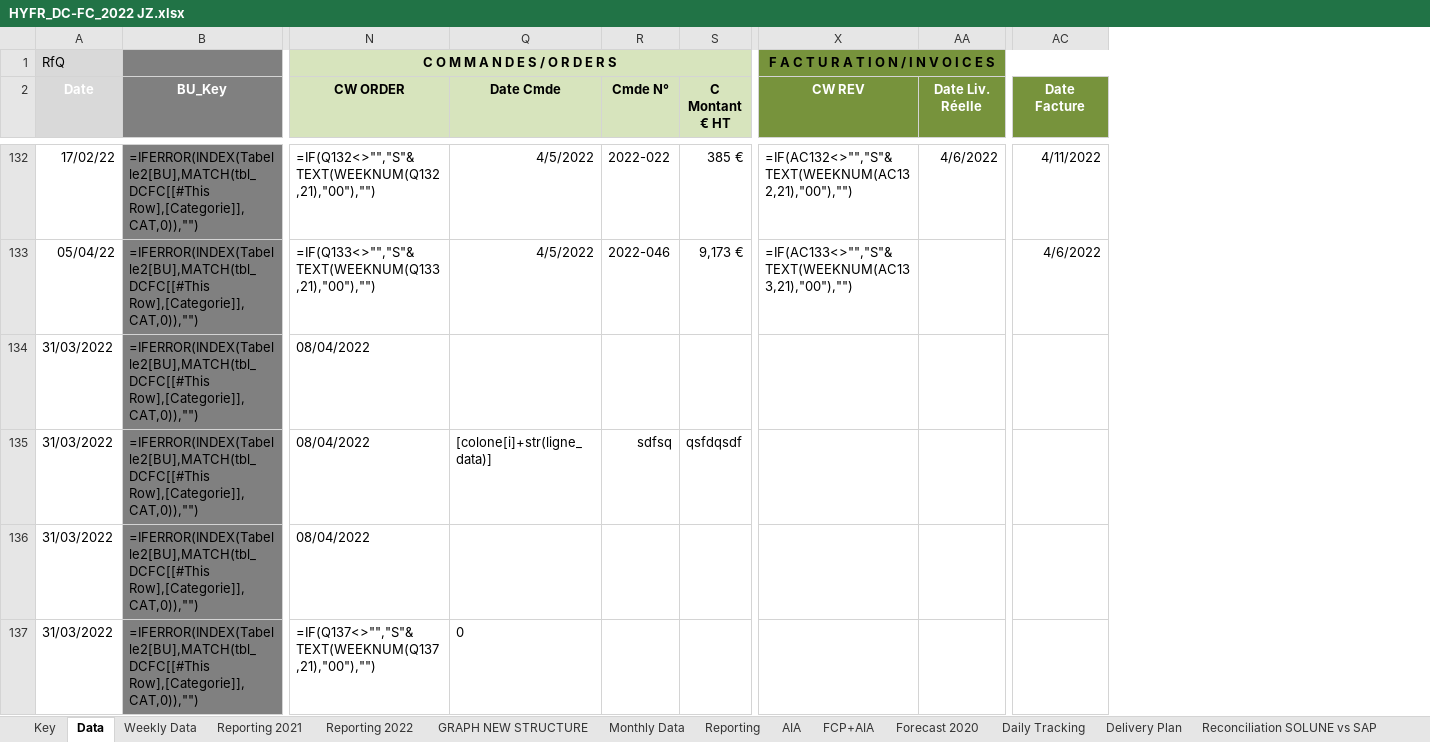
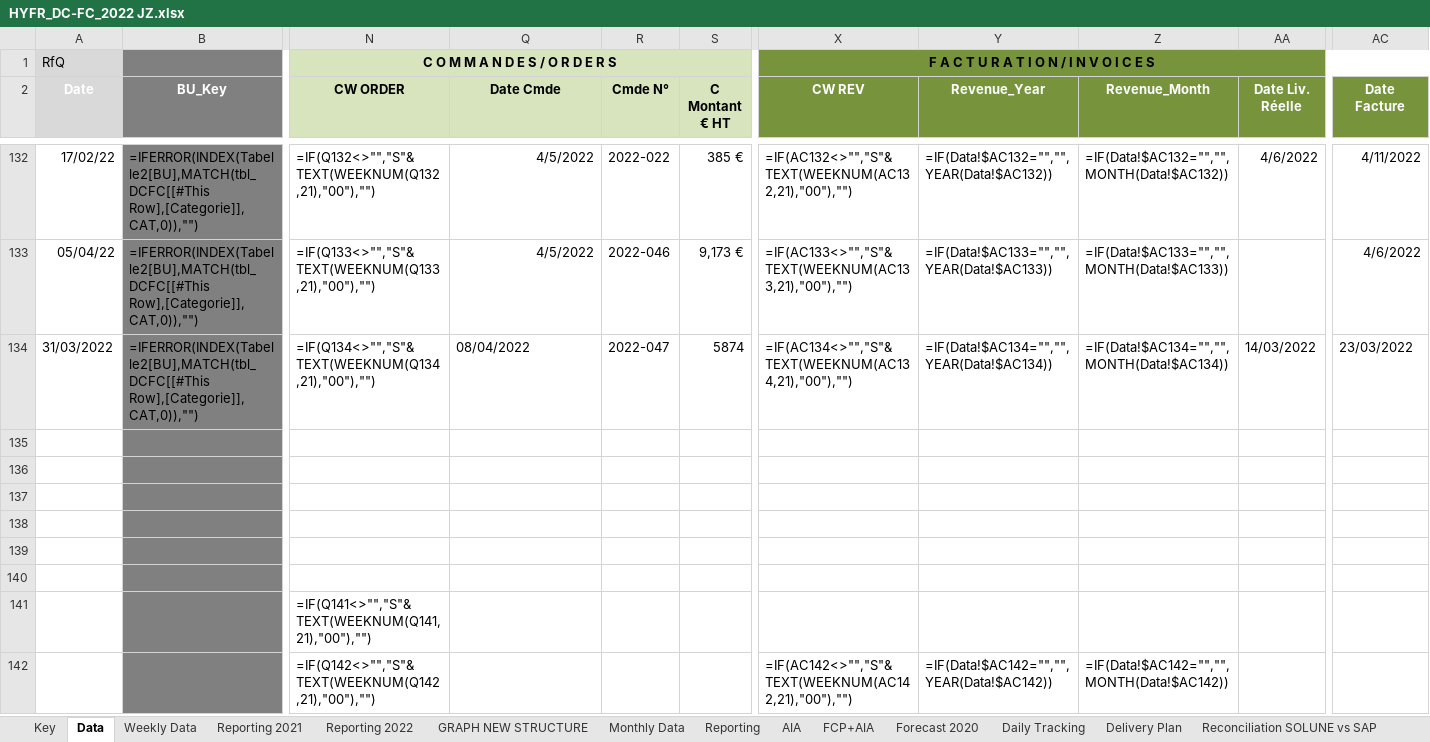
Before and after one commit to tatsu9918/stage_excel, an Excel workbook: HYFR_DC-FC_2022 JZ.xlsx, sheet Data, drawn as a sheet; only a part is shown, gaps mark what is left out; values as stored, in another font and other column widths than the file's, no borders; formulas without a stored value are shown as written; conditional formats and table styles not drawn; removed rows and columns are numbered as before the commit, all else as after; rows hold the shown columns only; the diff covers the shown part only; the diff names each change by its address in the sheet, - before the commit and + after, or states it on an @@ line.

Commit message:
import_facture

```diff
--- a/HYFR_DC-FC_2022 JZ.xlsx (sheet Data)
+++ b/HYFR_DC-FC_2022 JZ.xlsx (sheet Data)
@@ column Y (Revenue_Year) unhidden, rows 132-134: =IF(Data!$AC132="","",YEAR(Data!$AC132)) | =IF(Data!$AC133="","",YEAR(Data!$AC133)) | =IF(Data!$AC134="","",YEAR(Data!$AC134)) @@
@@ column Z (Revenue_Month) unhidden, rows 132-134: =IF(Data!$AC132="","",MONTH(Data!$AC132)) | =IF(Data!$AC133="","",MONTH(Data!$AC133)) | =IF(Data!$AC134="","",MONTH(Data!$AC134)) @@
-N134 (CW ORDER): 08/04/2022
+N134 (CW ORDER): =IF(Q134<>"","S"&TEXT(WEEKNUM(Q134,21),"00"),"")
-Q134 (Date Cmde): (empty)
+Q134 (Date Cmde): 08/04/2022
-R134 (Cmde N°): (empty)
+R134 (Cmde N°): 2022-047
-S134 (C Montant € HT): (empty)
+S134 (C Montant € HT): 5874
-X134 (CW REV): (empty)
+X134 (CW REV): =IF(AC134<>"","S"&TEXT(WEEKNUM(AC134,21),"00"),"")
-AA134 (Date Liv. Réelle): (empty)
+AA134 (Date Liv. Réelle): 14/03/2022
-AC134 (Date Facture): (empty)
+AC134 (Date Facture): 23/03/2022
-row 135: 31/03/2022 | =IFERROR(INDEX(Tabelle2[BU],MATCH(tbl_DCFC[[#This Row],[Categorie]],CAT,0)),"") | 08/04/2022 | [colone[i]+str(ligne_data)] | sdfsq | qsfdqsdf
+row 135: (empty)
-row 136: 31/03/2022 | =IFERROR(INDEX(Tabelle2[BU],MATCH(tbl_DCFC[[#This Row],[Categorie]],CAT,0)),"") | 08/04/2022
+row 136: (empty)
-row 137: 31/03/2022 | =IFERROR(INDEX(Tabelle2[BU],MATCH(tbl_DCFC[[#This Row],[Categorie]],CAT,0)),"") | =IF(Q137<>"","S"&TEXT(WEEKNUM(Q137,21),"00"),"") | 0
+row 137: (empty)
+row 138: (empty)
+row 139: (empty)
+row 140: (empty)
+row 141:  |  | =IF(Q141<>"","S"&TEXT(WEEKNUM(Q141,21),"00"),"")
+row 142:  |  | =IF(Q142<>"","S"&TEXT(WEEKNUM(Q142,21),"00"),"") |  |  |  | =IF(AC142<>"","S"&TEXT(WEEKNUM(AC142,21),"00"),"") | =IF(Data!$AC142="","",YEAR(Data!$AC142)) | =IF(Data!$AC142="","",MONTH(Data!$AC142))
```
Also changed, not shown: 174 added rows elsewhere in this sheet, hidden cells, charts or pictures, ExpDevis.xlsx, 8 other files.
